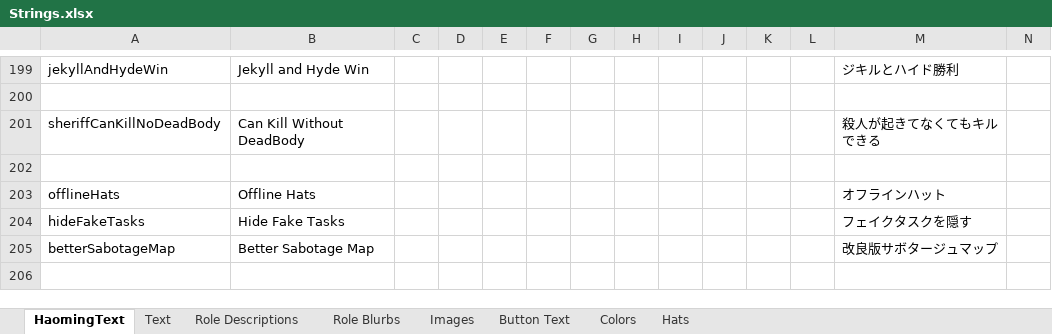
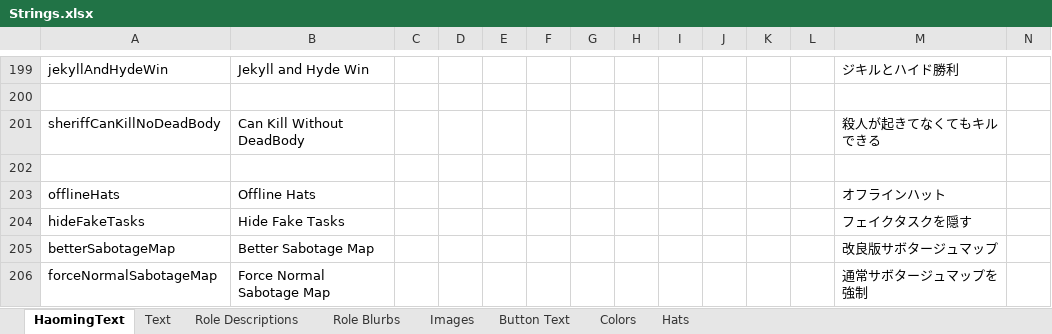
Before and after one commit to Ra2Com/TOR-GM-H_RamboPlay, an Excel workbook: Strings.xlsx, sheet HaomingText, drawn as a sheet; only a part is shown, gaps mark what is left out; values as stored, in another font and other column widths than the file's, no borders; charts and pictures not drawn; rows hold the shown columns only; the diff names each change by its address in the sheet, - before the commit and + after, or states it on an @@ line.

```diff
--- a/Strings.xlsx (sheet HaomingText)
+++ b/Strings.xlsx (sheet HaomingText)
+row 206: forceNormalSabotageMap | Force Normal Sabotage Map |  |  |  |  |  |  |  |  |  |  | 通常サボタージュマップを強制
```
Also changed, not shown: 6 other files.
